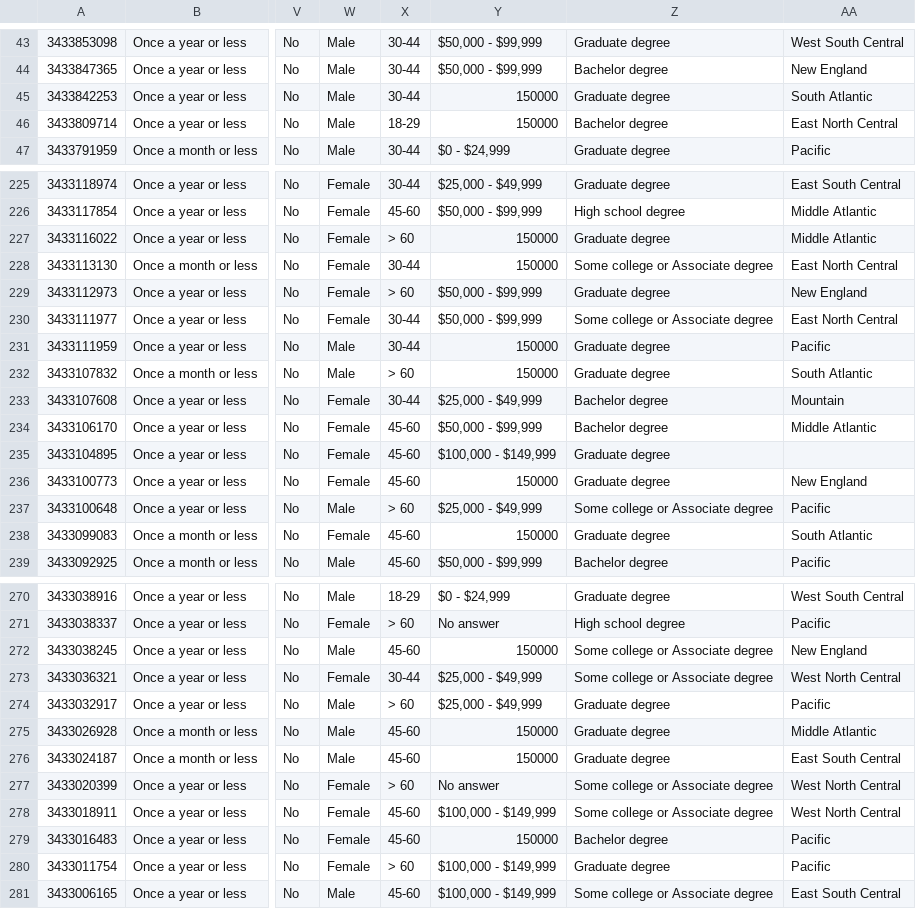
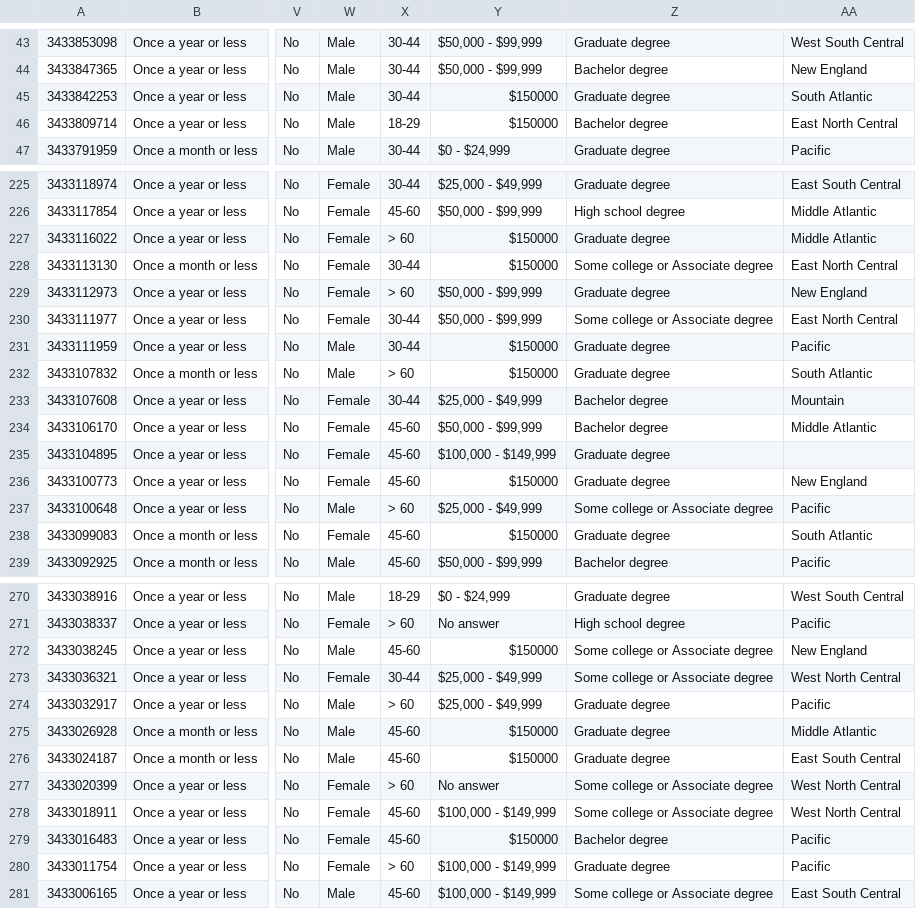
Before and after one commit to RiaRentnueg/IV_SoSe18_flying-etiquette, a CSV file: data/flying-etiquette.csv, drawn as a sheet; only a part is shown, gaps mark what is left out; the diff covers the shown part only; the diff names each change by its address in the sheet, - before the commit and + after, or states it on an @@ line.

Commit message:
fix missing $

```diff
--- a/data/flying-etiquette.csv
+++ b/data/flying-etiquette.csv
-Y45:Y46: 150000
+Y45:Y46: $150000
-Y227:Y228: 150000
+Y227:Y228: $150000
-Y231:Y232: 150000
+Y231:Y232: $150000
-Y236: 150000
+Y236: $150000
-Y238: 150000
+Y238: $150000
-Y272: 150000
+Y272: $150000
-Y275:Y276: 150000
+Y275:Y276: $150000
-Y279: 150000
+Y279: $150000
```
Also changed, not shown: 94 edited cells elsewhere in this file.
